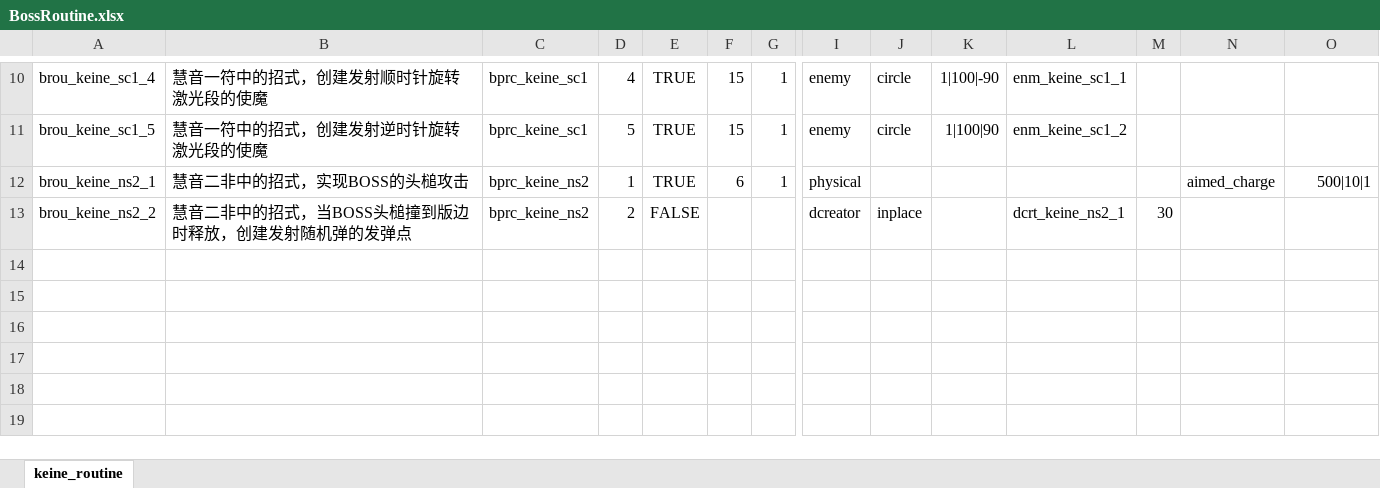
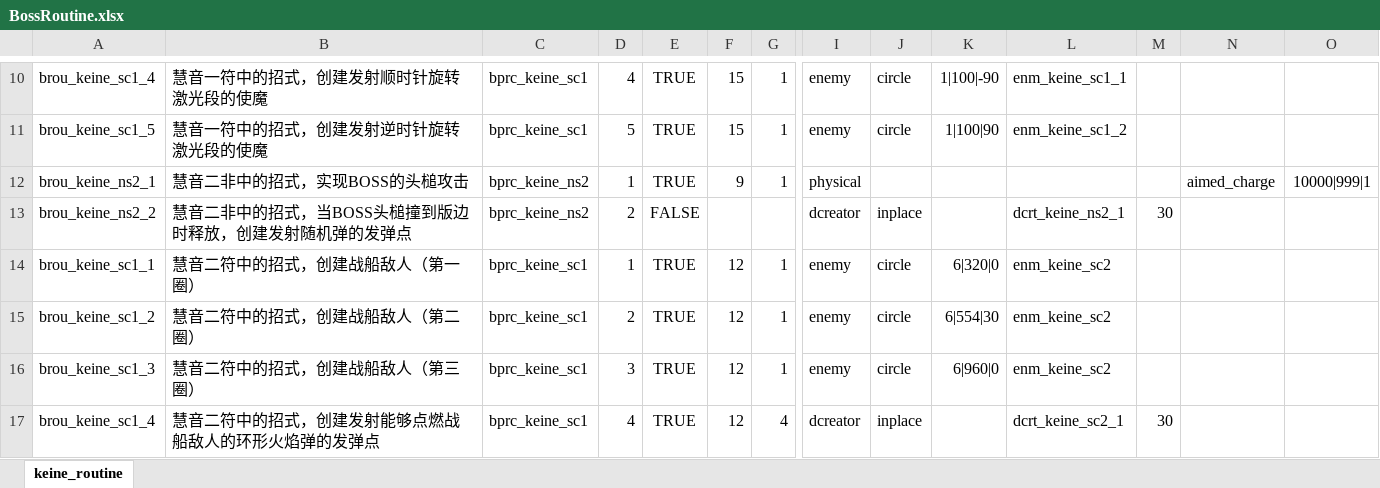
Before and after one commit to hinanep/touhou_LOO, an Excel workbook: settings/data/BossRoutine.xlsx, sheet keine_routine, drawn as a sheet; only a part is shown, gaps mark what is left out; values as stored, in another font and other column widths than the file's, no borders; rows hold the shown columns only; the diff names each change by its address in the sheet, - before the commit and + after, or states it on an @@ line.

Commit message:
更新了BossProcess,BossRoutine,DanmakuCreatpr,Danmaku表格中二符相关的部分，更新了Dialog,TID表格中一面对话相关的部分

```diff
--- a/settings/data/BossRoutine.xlsx (sheet keine_routine)
+++ b/settings/data/BossRoutine.xlsx (sheet keine_routine)
-F12: 6
+F12: 9
-O12: 500|10|1
+O12: 10000|999|1
+row 14: brou_keine_sc1_1 | 慧音二符中的招式，创建战船敌人（第一圈） | bprc_keine_sc1 | 1 | TRUE | 12 | 1 | enemy | circle | 6|320|0 | enm_keine_sc2
+row 15: brou_keine_sc1_2 | 慧音二符中的招式，创建战船敌人（第二圈） | bprc_keine_sc1 | 2 | TRUE | 12 | 1 | enemy | circle | 6|554|30 | enm_keine_sc2
+row 16: brou_keine_sc1_3 | 慧音二符中的招式，创建战船敌人（第三圈） | bprc_keine_sc1 | 3 | TRUE | 12 | 1 | enemy | circle | 6|960|0 | enm_keine_sc2
+row 17: brou_keine_sc1_4 | 慧音二符中的招式，创建发射能够点燃战船敌人的环形火焰弹的发弹点 | bprc_keine_sc1 | 4 | TRUE | 12 | 4 | dcreator | inplace |  | dcrt_keine_sc2_1 | 30
```
Also changed, not shown: settings/data/Danmaku.xlsx, settings/data/DanmakuCreator.xlsx, 4 other files.
